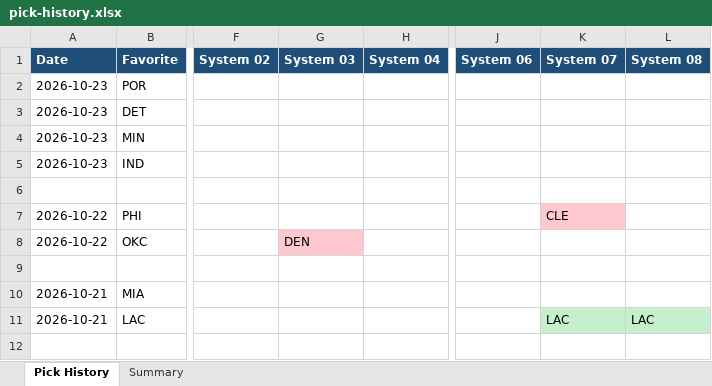
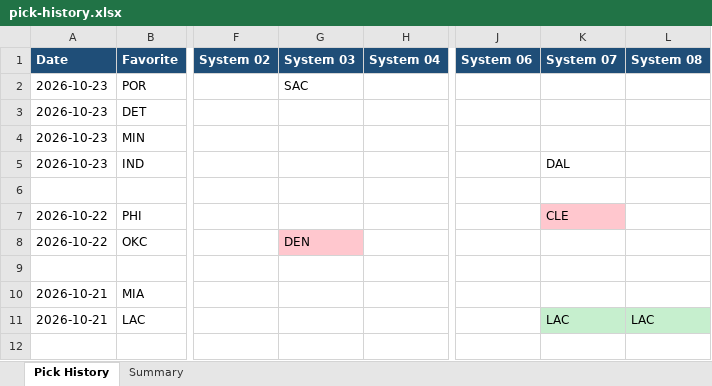
Before and after one commit to nbacomputerman-JimM/NBAModel, an Excel workbook: pick-history.xlsx, sheet Pick History, drawn as a sheet; only a part is shown, gaps mark what is left out; values as stored, in another font and other column widths than the file's, no borders; the diff names each change by its address in the sheet, - before the commit and + after, or states it on an @@ line.

Commit message:
Update picks page 2026-10-23 09:40

```diff
--- a/pick-history.xlsx (sheet Pick History)
+++ b/pick-history.xlsx (sheet Pick History)
-G2 (System 03): (empty)
+G2 (System 03): SAC
-K5 (System 07): (empty)
+K5 (System 07): DAL
```
